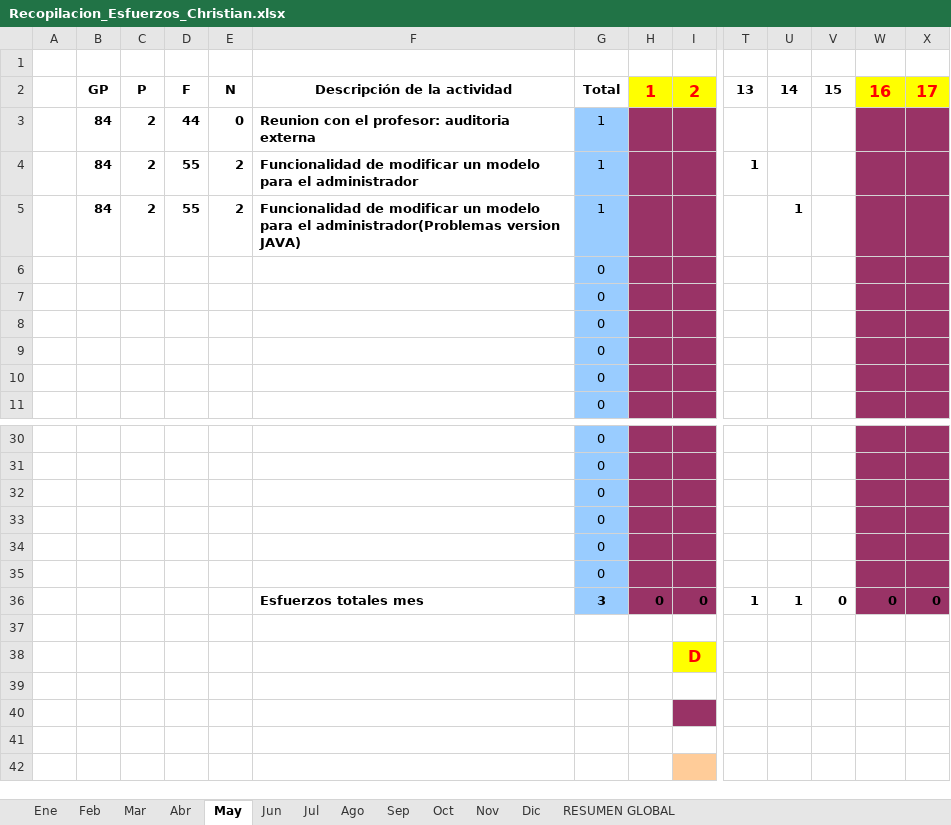
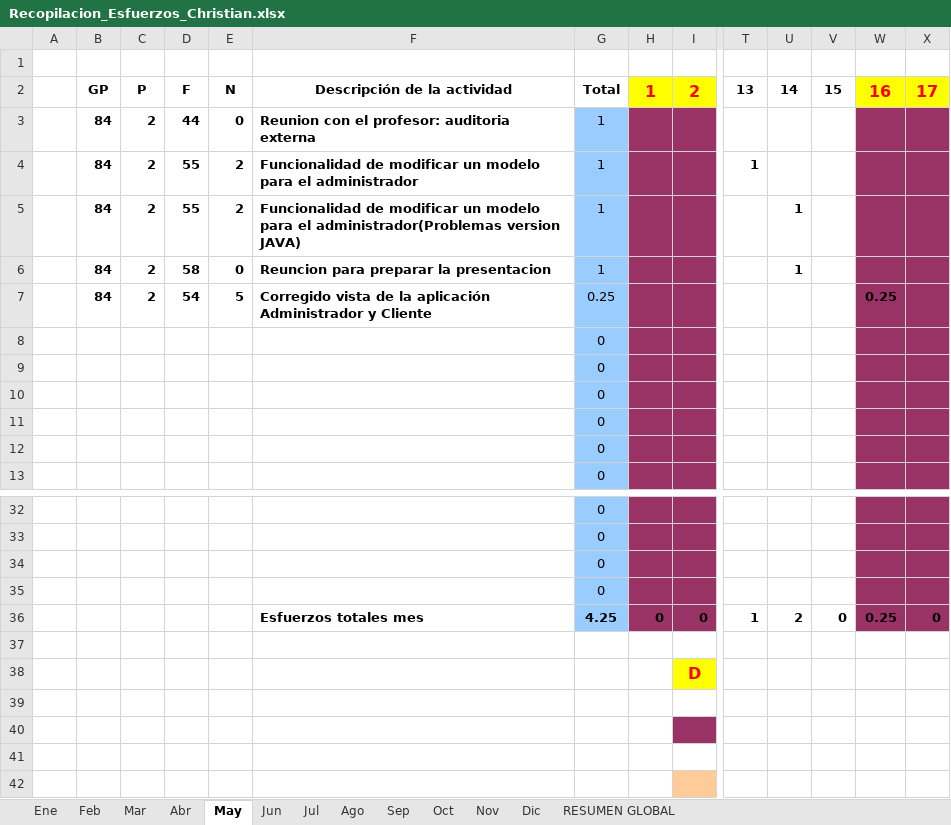
Before and after one commit to MarcosCM/ecatalog, an Excel workbook: team/efforts/Recopilacion_Esfuerzos_Christian.xlsx, sheet May, drawn as a sheet; only a part is shown, gaps mark what is left out; values as stored, in another font and other column widths than the file's, no borders; charts and pictures and conditional formats not drawn; removed rows and columns are numbered as before the commit, all else as after; rows hold the shown columns only; the diff names each change by its address in the sheet, - before the commit and + after, or states it on an @@ line.

Commit message:
Corregidos vista de la app Administrador y Cliente Hoja de esfuerzos

```diff
--- a/team/efforts/Recopilacion_Esfuerzos_Christian.xlsx (sheet May)
+++ b/team/efforts/Recopilacion_Esfuerzos_Christian.xlsx (sheet May)
+row 6:  | 84 | 2 | 58 | 0 | Reuncion para preparar la presentacion | 1 |  |  |  | 1
+row 7:  | 84 | 2 | 54 | 5 | Corregido vista de la aplicación Administrador y Cliente | 0.25 |  |  |  |  |  | 0.25
-row 34:  |  |  |  |  |  | 0
-row 35:  |  |  |  |  |  | 0
-G36: 3
+G36: 4.25
-U36: 1
+U36: 2
-W36: 0
+W36: 0.25
```
Also changed, not shown: sheet RESUMEN GLOBAL, formulas that keep their value, charts or pictures, 4 other files.
